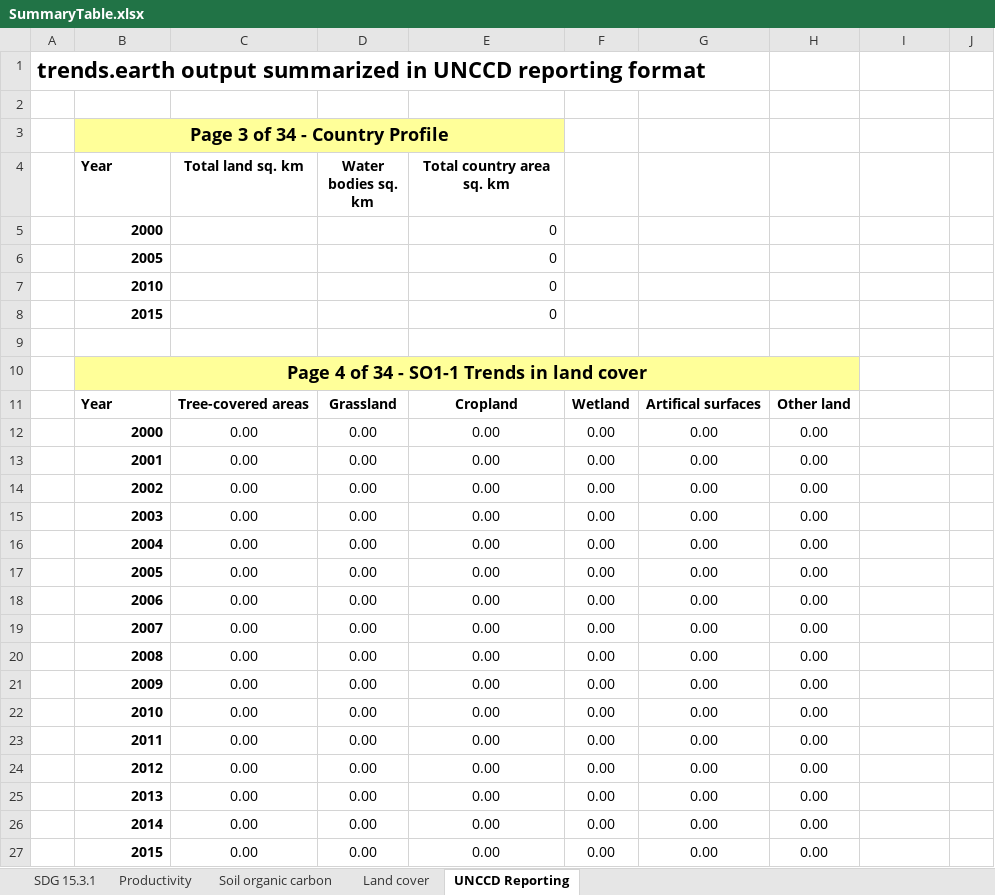
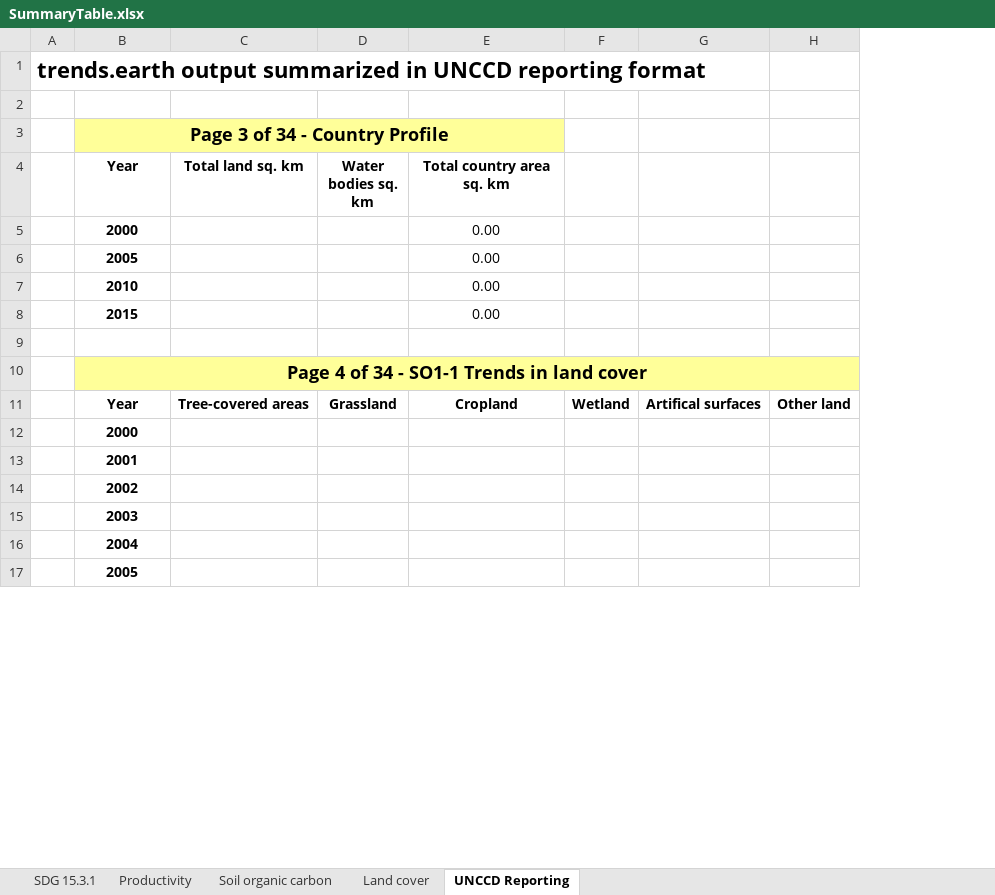
Before and after one commit to ConservationInternational/trends.earth, an Excel workbook: LDMP/data/SummaryTable.xlsx, sheet UNCCD Reporting, drawn as a sheet; only a part is shown; values as stored, in another font and other column widths than the file's, no borders; removed rows and columns are numbered as before the commit, all else as after; the diff covers the shown part only; the diff names each change by its address in the sheet, - before the commit and + after, or states it on an @@ line.

Commit message:
Add LPD table to reporting output.

```diff
--- a/LDMP/data/SummaryTable.xlsx (sheet UNCCD Reporting)
+++ b/LDMP/data/SummaryTable.xlsx (sheet UNCCD Reporting)
-column H, row 11: Other land
-column J, empty
-B4 alignment: left
+B4 alignment: center
-B5:B8 alignment: right
+B5:B8 alignment: center
-E5:E8 (Total country area sq. km): 0
+E5:E8 (Total country area sq. km): 0.00
-E5:E8 alignment: right
+E5:E8 alignment: center
-B10:H10 merged
+B10:H10 merged
-H10 fill: none
+H10 fill: #FFFF99
-B11 alignment: left
+B11 alignment: center
-H11: (empty)
+H11: Other land
-row 12:  | 2000 | 0.00 | 0.00 | 0.00 | 0.00 | 0.00 | 0.00
-row 13:  | 2001 | 0.00 | 0.00 | 0.00 | 0.00 | 0.00 | 0.00
-row 14:  | 2002 | 0.00 | 0.00 | 0.00 | 0.00 | 0.00 | 0.00
-row 15:  | 2003 | 0.00 | 0.00 | 0.00 | 0.00 | 0.00 | 0.00
-row 16:  | 2004 | 0.00 | 0.00 | 0.00 | 0.00 | 0.00 | 0.00
-row 17:  | 2005 | 0.00 | 0.00 | 0.00 | 0.00 | 0.00 | 0.00
-row 18:  | 2006 | 0.00 | 0.00 | 0.00 | 0.00 | 0.00 | 0.00
-row 19:  | 2007 | 0.00 | 0.00 | 0.00 | 0.00 | 0.00 | 0.00
-row 20:  | 2008 | 0.00 | 0.00 | 0.00 | 0.00 | 0.00 | 0.00
-row 21:  | 2009 | 0.00 | 0.00 | 0.00 | 0.00 | 0.00 | 0.00
-row 22:  | 2010 | 0.00 | 0.00 | 0.00 | 0.00 | 0.00 | 0.00
-row 23:  | 2011 | 0.00 | 0.00 | 0.00 | 0.00 | 0.00 | 0.00
-row 24:  | 2012 | 0.00 | 0.00 | 0.00 | 0.00 | 0.00 | 0.00
-row 25:  | 2013 | 0.00 | 0.00 | 0.00 | 0.00 | 0.00 | 0.00
-row 26:  | 2014 | 0.00 | 0.00 | 0.00 | 0.00 | 0.00 | 0.00
-row 27:  | 2015 | 0.00 | 0.00 | 0.00 | 0.00 | 0.00 | 0.00
+row 12:  | 2000
+row 13:  | 2001
+row 14:  | 2002
+row 15:  | 2003
+row 16:  | 2004
+row 17:  | 2005
```
Also changed, not shown: 32 added rows, 42 removed rows, 6 edited cells, cell formats and merged cells elsewhere in this sheet, formulas that keep their value, 1 other file.
